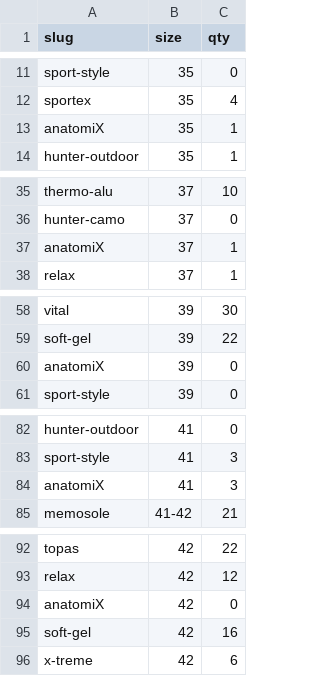
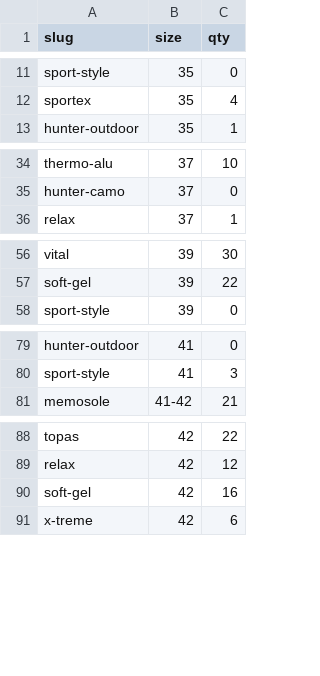
Before and after one commit to alekkochev/Moneta-v2, a CSV file: docs/google-sheet-sync/Залиха.csv, drawn as a sheet; only a part is shown, gaps mark what is left out; the diff covers the shown part only.

Commit message:
Otsrani AnatomiX (kod 20002, EAN 8586005032526): od sportski.html (karticka+sporedba), index/vodic (sporeduvac), modeli stranici (povrzani), script.js (sporedba/baranje/kviz), chatbot.js, sitemap, stock.json, sliki; izbrisani anatomiX.html + sliki; SQL za baza (supabase/remove-anatomix.sql). v20260819 chatbot v15

```diff
--- a/docs/google-sheet-sync/Залиха.csv
+++ b/docs/google-sheet-sync/Залиха.csv
@@ -12,3 +12,2 @@ sport-style,35,0
 sportex,35,4
-anatomiX,35,1
 hunter-outdoor,35,1
@@ -36,3 +35,2 @@ thermo-alu,37,10
 hunter-camo,37,0
-anatomiX,37,1
 relax,37,1
@@ -59,3 +57,2 @@ vital,39,30
 soft-gel,39,22
-anatomiX,39,0
 sport-style,39,0
@@ -83,3 +80,2 @@ hunter-outdoor,41,0
 sport-style,41,3
-anatomiX,41,3
 memosole,41-42,21
@@ -93,3 +89,2 @@ topas,42,22
 relax,42,12
-anatomiX,42,0
 soft-gel,42,16
```
Also changed, not shown: 3 removed rows elsewhere in this file, docs/google-sheet-sync/Производи.csv, 45 other files.
